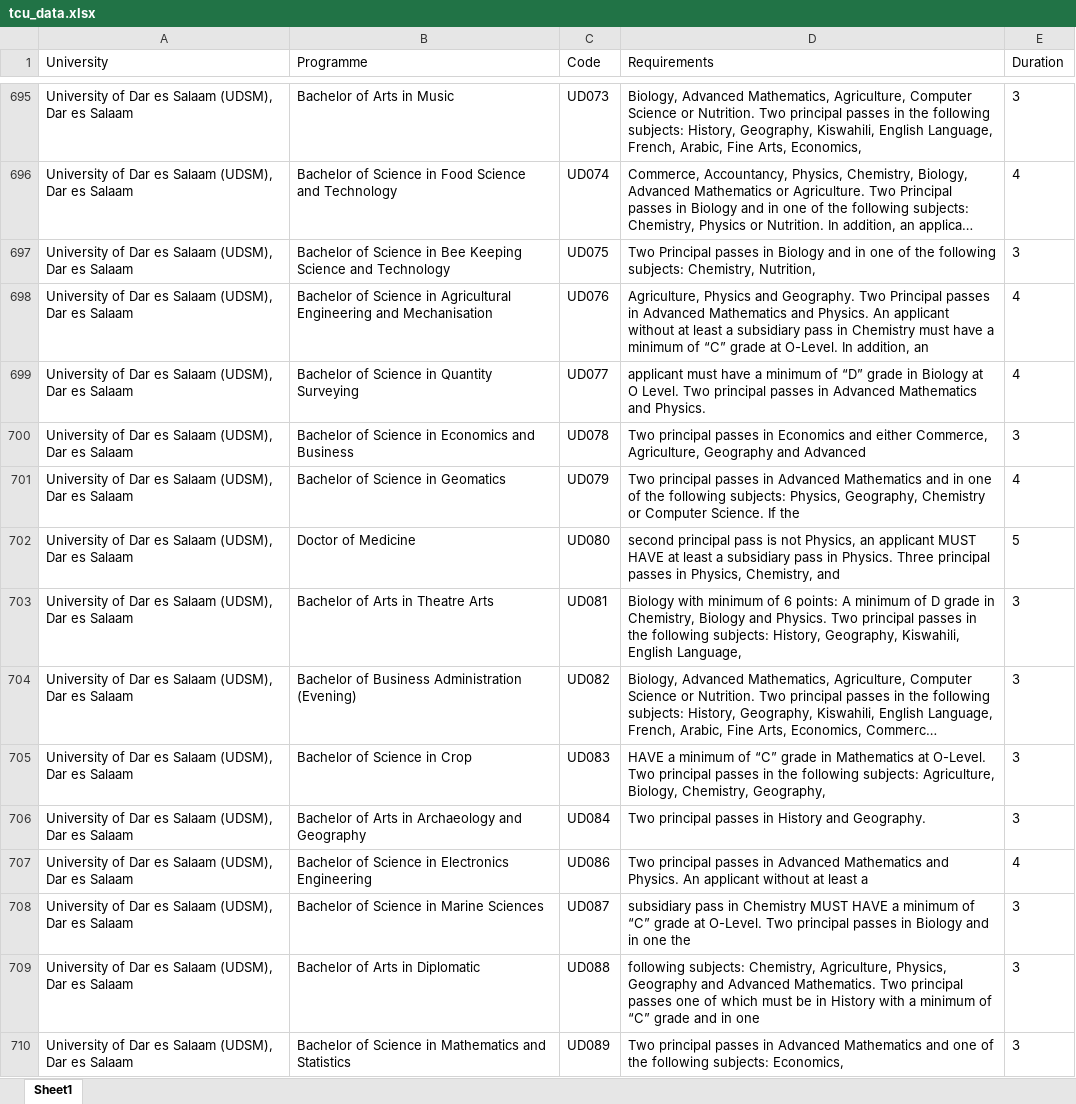
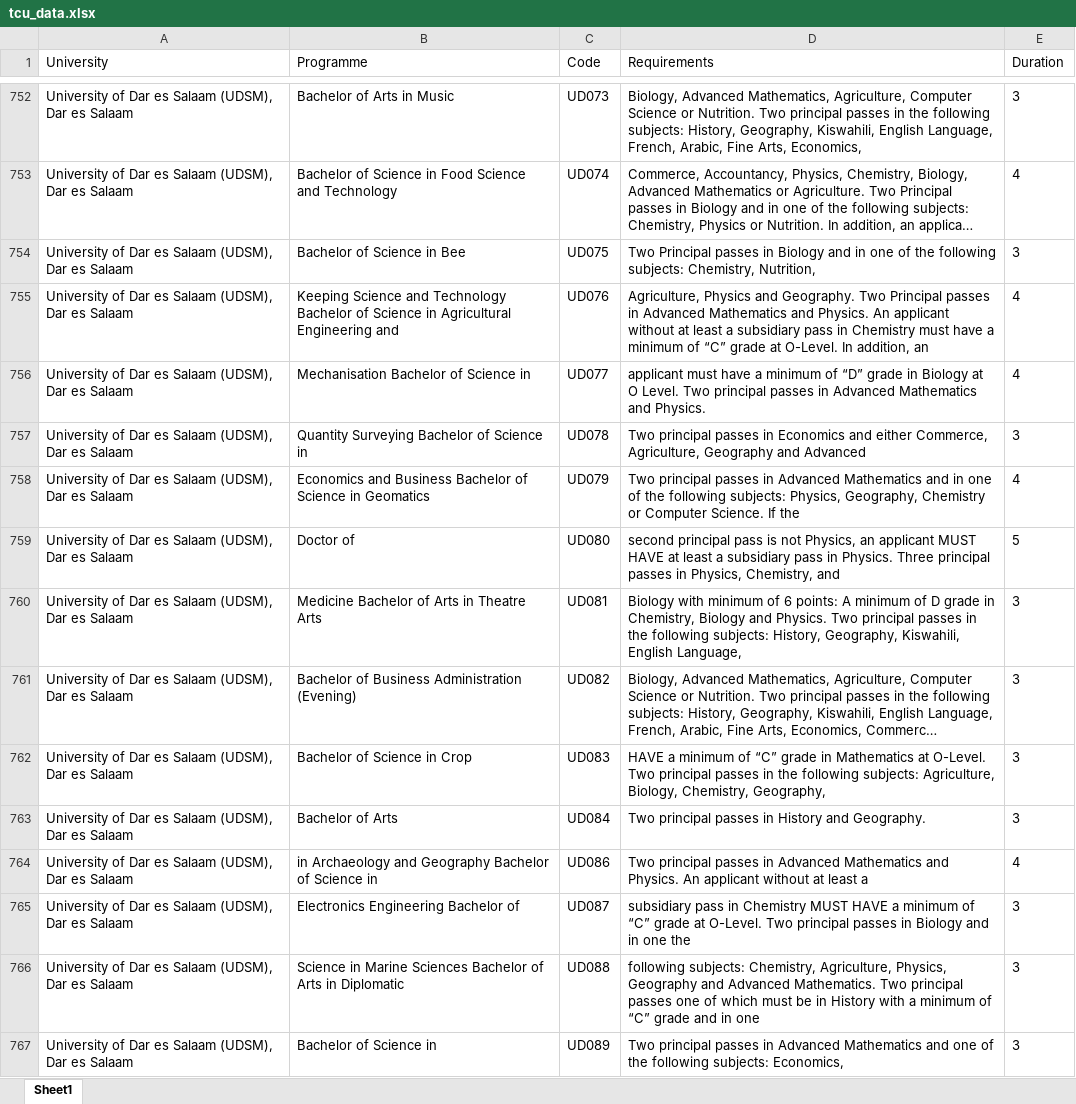
Before and after one commit to Nyisulya/vyuo, an Excel workbook: tcu/tcu_data.xlsx, sheet Sheet1, drawn as a sheet; only a part is shown, gaps mark what is left out; long unchanged cells end in …; values as stored, in another font and other column widths than the file's, no borders; addresses are those after the commit; the diff covers the shown part only; the diff names each change by its address in the sheet, - before the commit and + after, or states it on an @@ line.

```diff
--- a/tcu/tcu_data.xlsx (sheet Sheet1)
+++ b/tcu/tcu_data.xlsx (sheet Sheet1)
-B754 (Programme): Bachelor of Science in Bee Keeping Science and Technology
+B754 (Programme): Bachelor of Science in Bee
-B755 (Programme): Bachelor of Science in Agricultural Engineering and Mechanisation
+B755 (Programme): Keeping Science and Technology Bachelor of Science in Agricultural Engineering and
-B756 (Programme): Bachelor of Science in Quantity Surveying
+B756 (Programme): Mechanisation Bachelor of Science in
-B757 (Programme): Bachelor of Science in Economics and Business
+B757 (Programme): Quantity Surveying Bachelor of Science in
-B758 (Programme): Bachelor of Science in Geomatics
+B758 (Programme): Economics and Business Bachelor of Science in Geomatics
-B759 (Programme): Doctor of Medicine
+B759 (Programme): Doctor of
-B760 (Programme): Bachelor of Arts in Theatre Arts
+B760 (Programme): Medicine Bachelor of Arts in Theatre Arts
-B763 (Programme): Bachelor of Arts in Archaeology and Geography
+B763 (Programme): Bachelor of Arts
-B764 (Programme): Bachelor of Science in Electronics Engineering
+B764 (Programme): in Archaeology and Geography Bachelor of Science in
-B765 (Programme): Bachelor of Science in Marine Sciences
+B765 (Programme): Electronics Engineering Bachelor of
-B766 (Programme): Bachelor of Arts in Diplomatic
+B766 (Programme): Science in Marine Sciences Bachelor of Arts in Diplomatic
-B767 (Programme): Bachelor of Science in Mathematics and Statistics
+B767 (Programme): Bachelor of Science in
```
Also changed, not shown: 57 added rows and 400 edited cells elsewhere in this sheet, nacte/nacte_data.xlsx, 5 other files.
